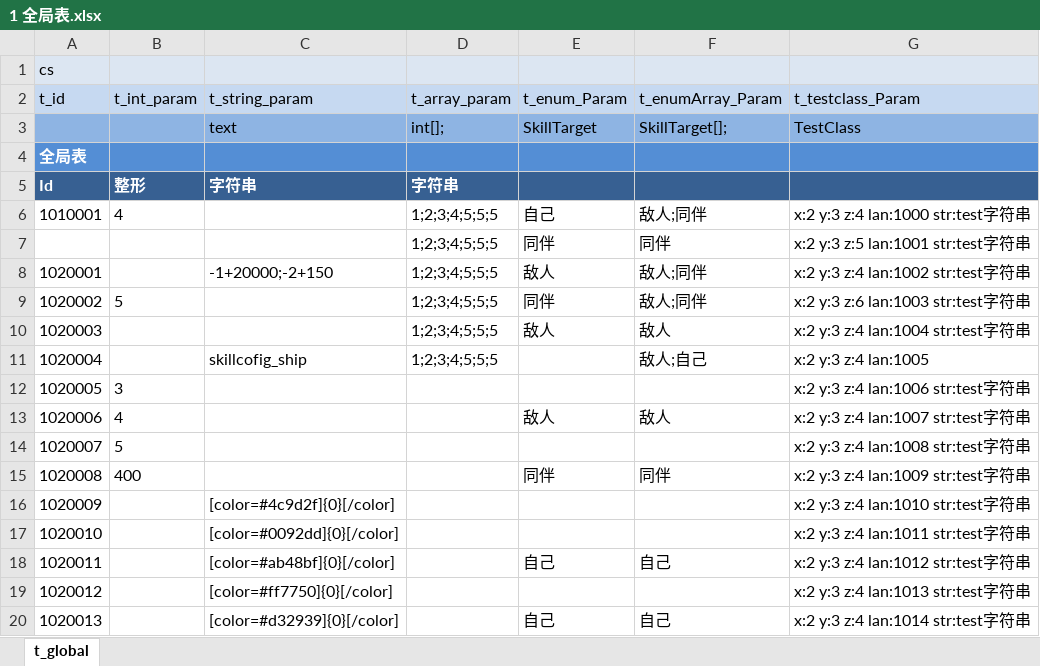
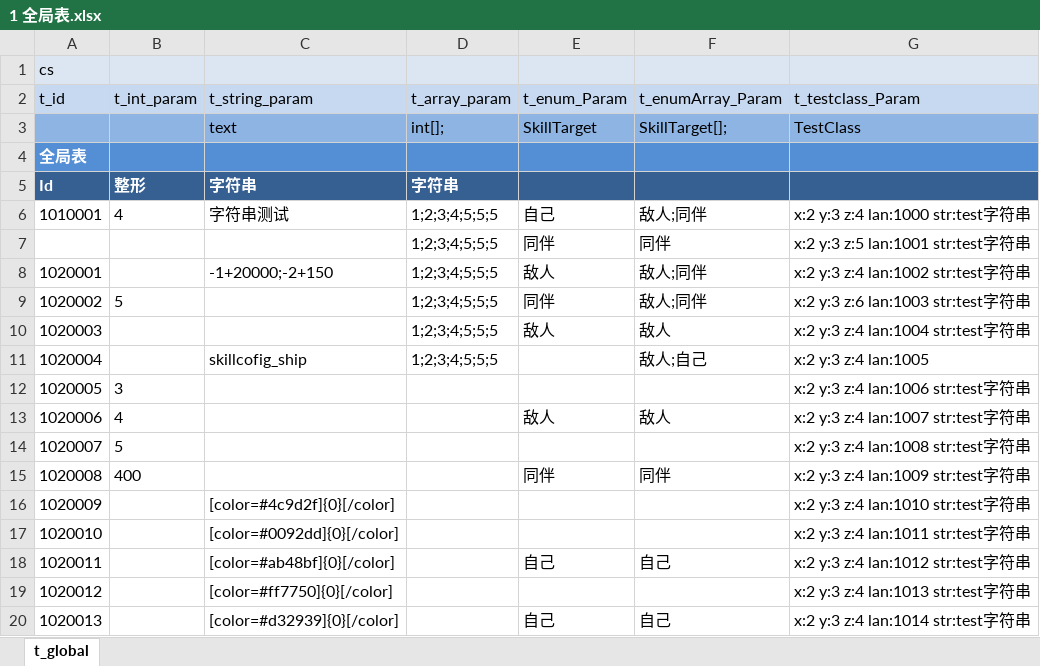
Before and after one commit to leeveel/GeekConfig, an Excel workbook: output/excel/1 全局表.xlsx, sheet t_global, drawn as a sheet; values as stored, in another font and other column widths than the file's, no borders; conditional formats not drawn; the diff names each change by its address in the sheet, - before the commit and + after, or states it on an @@ line.

```diff
--- a/output/excel/1 全局表.xlsx (sheet t_global)
+++ b/output/excel/1 全局表.xlsx (sheet t_global)
-C6 (t_string_param): (empty)
+C6 (t_string_param): 字符串测试
```
Also changed, not shown: 53 other files.
